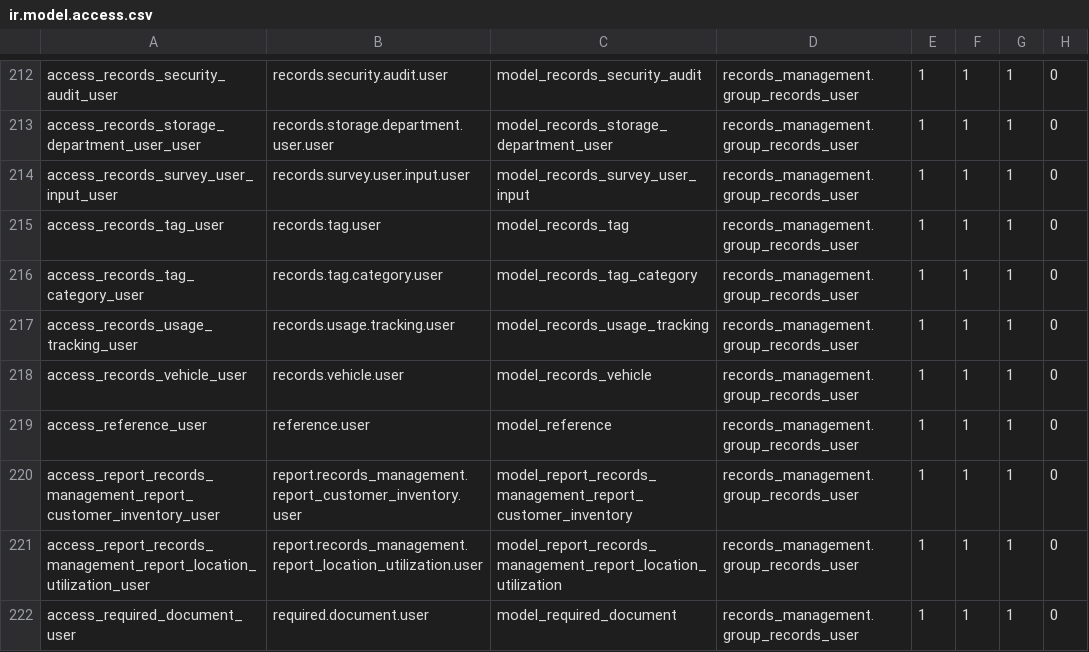
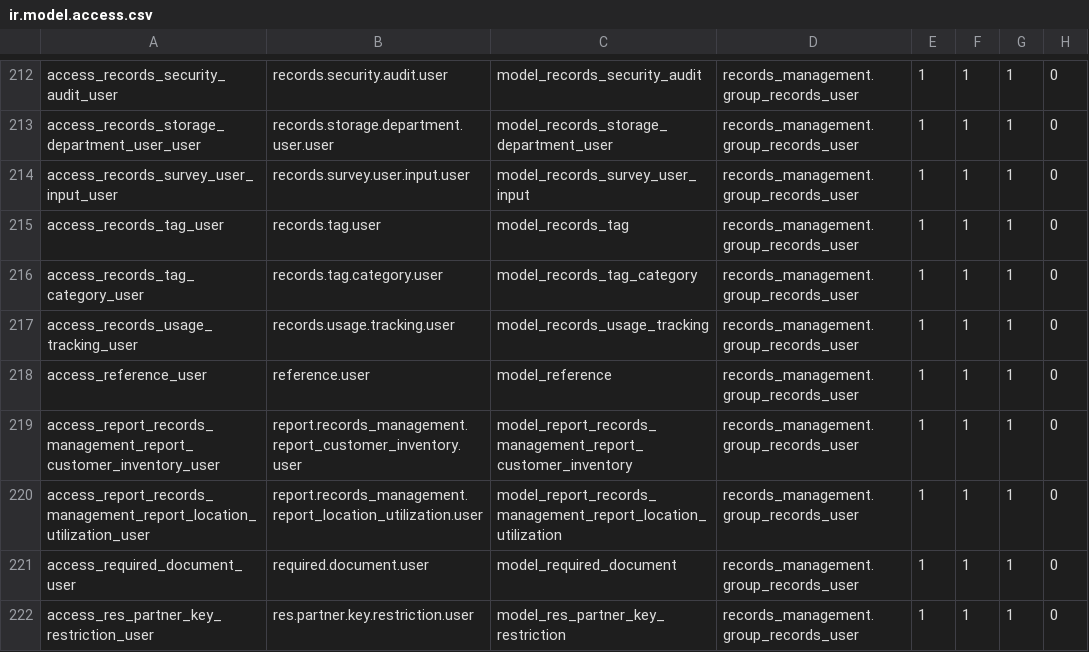
Before and after one commit to John75SunCity/ssh-git-github.com-odoo-odoo.git-18.0, a CSV file: records_management/security/ir.model.access.csv, drawn as a sheet; only a part is shown, gaps mark what is left out; the shorter side is filled out with more unchanged rows.

Commit message:
feat: Enhance Records Management with FSM integration and vehicle management improvements

```diff
--- a/records_management/security/ir.model.access.csv
+++ b/records_management/security/ir.model.access.csv
@@ -217,3 +217,2 @@ access_records_tag_category_user,records.tag.category.user,model_records_tag_cat
 access_records_usage_tracking_user,records.usage.tracking.user,model_records_usage_tracking,records_management.group_records_user,1,1,1,0
-access_records_vehicle_user,records.vehicle.user,model_records_vehicle,records_management.group_records_user,1,1,1,0
 access_reference_user,reference.user,model_reference,records_management.group_records_user,1,1,1,0
```
Also changed, not shown: 7 other files.
